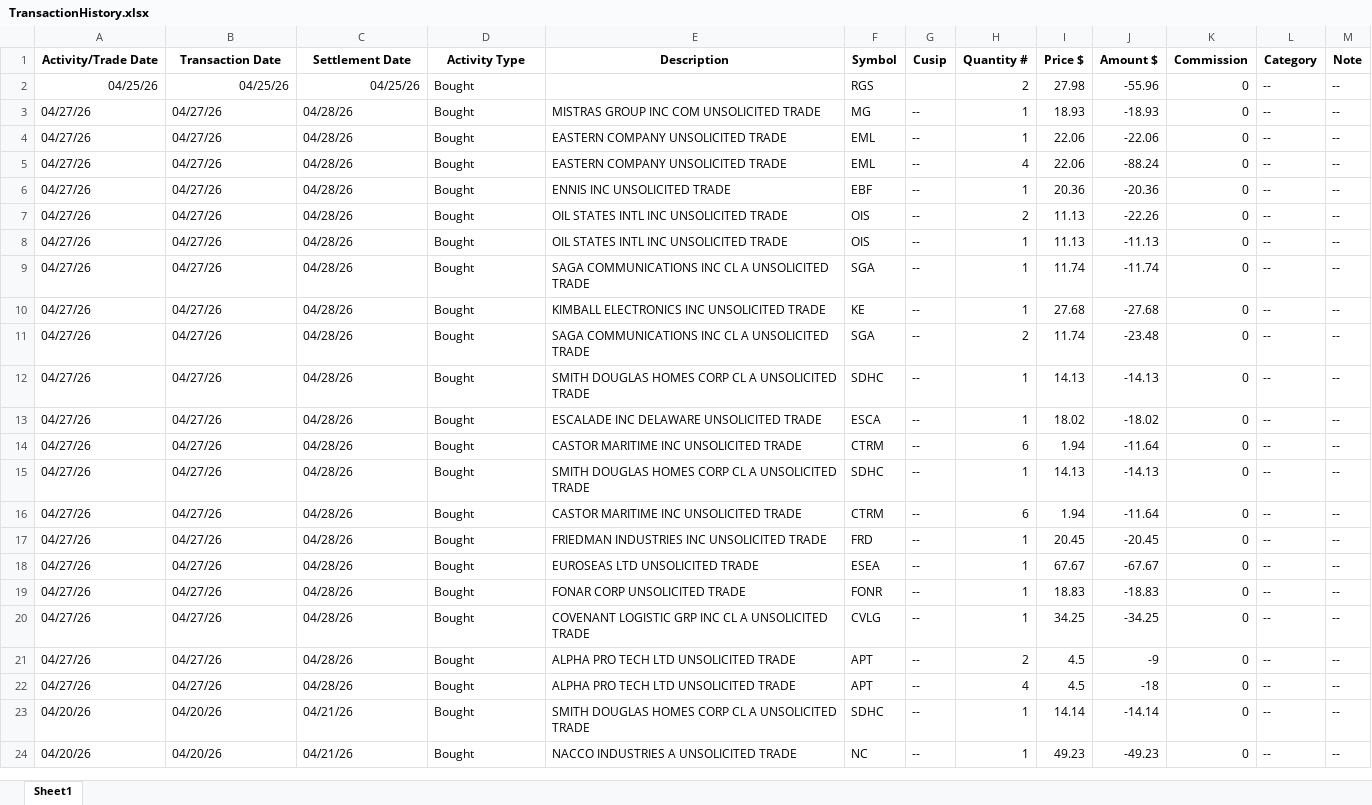
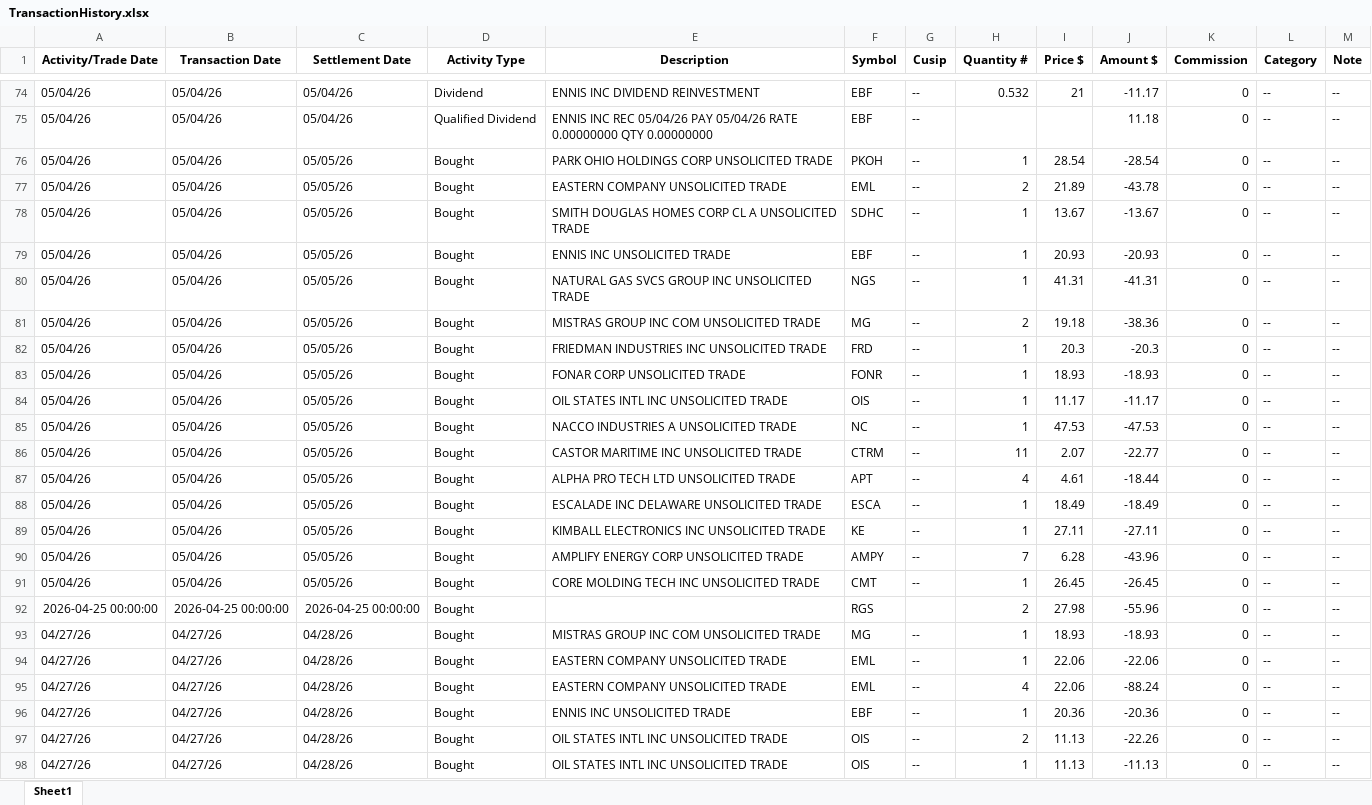
Before and after one commit to rickshilling/shadowPortfolio, an Excel workbook: TransactionHistory.xlsx, sheet Sheet1, drawn as a sheet; only a part is shown, gaps mark what is left out; the shorter side is filled out with more unchanged rows; values as stored, in another font and other column widths than the file's, no borders; charts and pictures not drawn; addresses are those after the commit; the diff covers the shown part only; the diff names each change by its address in the sheet, - before the commit and + after, or states it on an @@ line.

```diff
--- a/TransactionHistory.xlsx (sheet Sheet1)
+++ b/TransactionHistory.xlsx (sheet Sheet1)
+row 74: 05/04/26 | 05/04/26 | 05/04/26 | Dividend | ENNIS INC DIVIDEND REINVESTMENT | EBF | -- | 0.532 | 21 | -11.17 | 0 | -- | --
+row 75: 05/04/26 | 05/04/26 | 05/04/26 | Qualified Dividend | ENNIS INC REC 05/04/26 PAY 05/04/26 RATE 0.00000000 QTY 0.00000000 | EBF | -- |  |  | 11.18 | 0 | -- | --
+row 76: 05/04/26 | 05/04/26 | 05/05/26 | Bought | PARK OHIO HOLDINGS CORP UNSOLICITED TRADE | PKOH | -- | 1 | 28.54 | -28.54 | 0 | -- | --
+row 77: 05/04/26 | 05/04/26 | 05/05/26 | Bought | EASTERN COMPANY UNSOLICITED TRADE | EML | -- | 2 | 21.89 | -43.78 | 0 | -- | --
+row 78: 05/04/26 | 05/04/26 | 05/05/26 | Bought | SMITH DOUGLAS HOMES CORP CL A UNSOLICITED TRADE | SDHC | -- | 1 | 13.67 | -13.67 | 0 | -- | --
+row 79: 05/04/26 | 05/04/26 | 05/05/26 | Bought | ENNIS INC UNSOLICITED TRADE | EBF | -- | 1 | 20.93 | -20.93 | 0 | -- | --
+row 80: 05/04/26 | 05/04/26 | 05/05/26 | Bought | NATURAL GAS SVCS GROUP INC UNSOLICITED TRADE | NGS | -- | 1 | 41.31 | -41.31 | 0 | -- | --
+row 81: 05/04/26 | 05/04/26 | 05/05/26 | Bought | MISTRAS GROUP INC COM UNSOLICITED TRADE | MG | -- | 2 | 19.18 | -38.36 | 0 | -- | --
+row 82: 05/04/26 | 05/04/26 | 05/05/26 | Bought | FRIEDMAN INDUSTRIES INC UNSOLICITED TRADE | FRD | -- | 1 | 20.3 | -20.3 | 0 | -- | --
+row 83: 05/04/26 | 05/04/26 | 05/05/26 | Bought | FONAR CORP UNSOLICITED TRADE | FONR | -- | 1 | 18.93 | -18.93 | 0 | -- | --
+row 84: 05/04/26 | 05/04/26 | 05/05/26 | Bought | OIL STATES INTL INC UNSOLICITED TRADE | OIS | -- | 1 | 11.17 | -11.17 | 0 | -- | --
+row 85: 05/04/26 | 05/04/26 | 05/05/26 | Bought | NACCO INDUSTRIES A UNSOLICITED TRADE | NC | -- | 1 | 47.53 | -47.53 | 0 | -- | --
+row 86: 05/04/26 | 05/04/26 | 05/05/26 | Bought | CASTOR MARITIME INC UNSOLICITED TRADE | CTRM | -- | 11 | 2.07 | -22.77 | 0 | -- | --
+row 87: 05/04/26 | 05/04/26 | 05/05/26 | Bought | ALPHA PRO TECH LTD UNSOLICITED TRADE | APT | -- | 4 | 4.61 | -18.44 | 0 | -- | --
+row 88: 05/04/26 | 05/04/26 | 05/05/26 | Bought | ESCALADE INC DELAWARE UNSOLICITED TRADE | ESCA | -- | 1 | 18.49 | -18.49 | 0 | -- | --
+row 89: 05/04/26 | 05/04/26 | 05/05/26 | Bought | KIMBALL ELECTRONICS INC UNSOLICITED TRADE | KE | -- | 1 | 27.11 | -27.11 | 0 | -- | --
+row 90: 05/04/26 | 05/04/26 | 05/05/26 | Bought | AMPLIFY ENERGY CORP UNSOLICITED TRADE | AMPY | -- | 7 | 6.28 | -43.96 | 0 | -- | --
+row 91: 05/04/26 | 05/04/26 | 05/05/26 | Bought | CORE MOLDING TECH INC UNSOLICITED TRADE | CMT | -- | 1 | 26.45 | -26.45 | 0 | -- | --
-A92 (Activity/Trade Date): 04/25/26
+A92 (Activity/Trade Date): 2026-04-25 00:00:00
-B92 (Transaction Date): 04/25/26
+B92 (Transaction Date): 2026-04-25 00:00:00
-C92 (Settlement Date): 04/25/26
+C92 (Settlement Date): 2026-04-25 00:00:00
```
Also changed, not shown: 72 added rows elsewhere in this sheet, formulas that keep their value, charts or pictures, AAII.xlsx, 2 other files.
